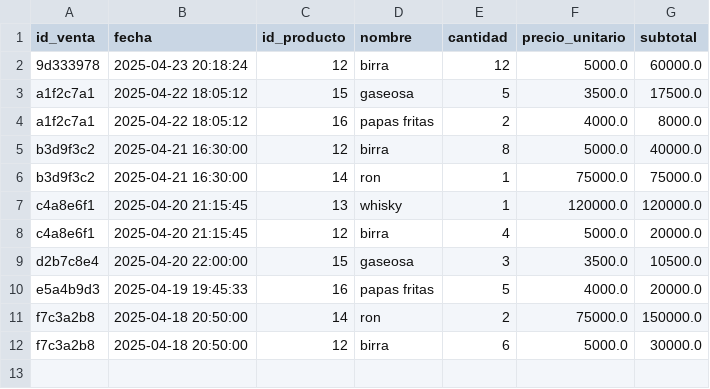
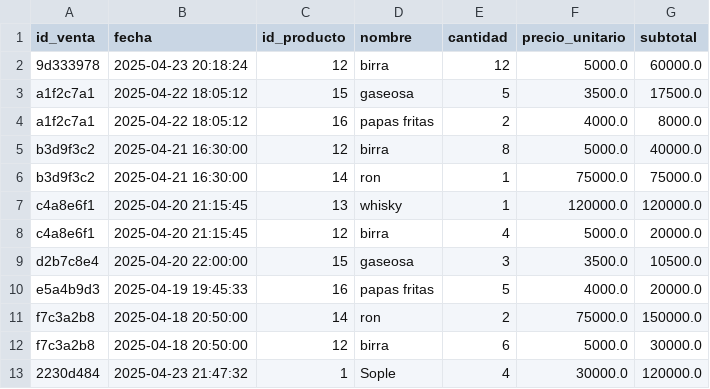
Before and after one commit to XGallardoX/POS-Radiocity, a CSV file: SistemaPOS/data/ventas.csv, drawn as a sheet.

```diff
--- a/SistemaPOS/data/ventas.csv
+++ b/SistemaPOS/data/ventas.csv
@@ -12 +12,2 @@ f7c3a2b8,2025-04-18 20:50:00,14,ron,2,75000.0,150000.0
 f7c3a2b8,2025-04-18 20:50:00,12,birra,6,5000.0,30000.0
+2230d484,2025-04-23 21:47:32,1,Sople,4,30000.0,120000.0
```
Also changed, not shown: 6 other files.
